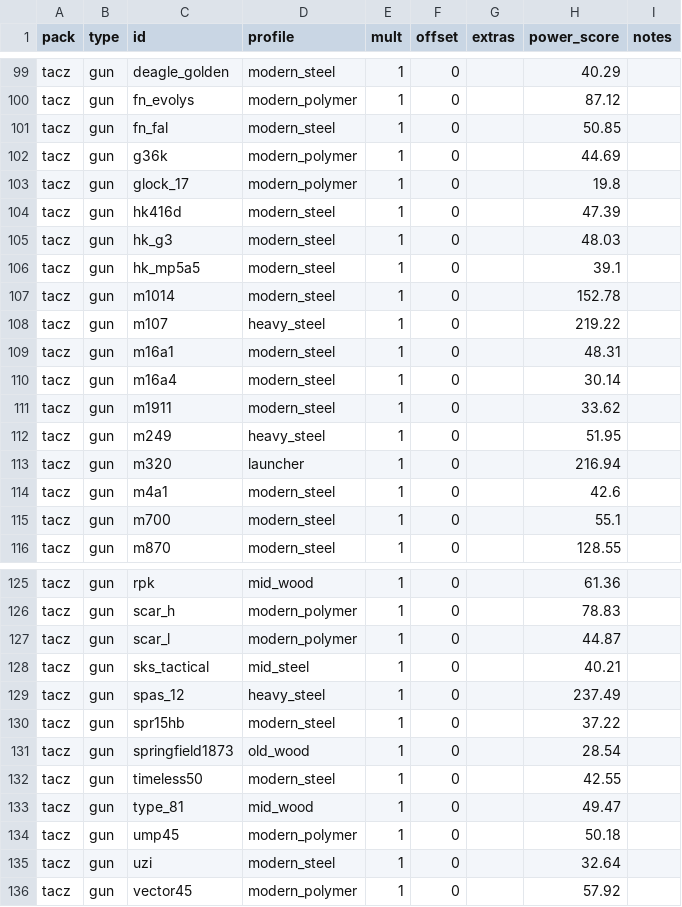
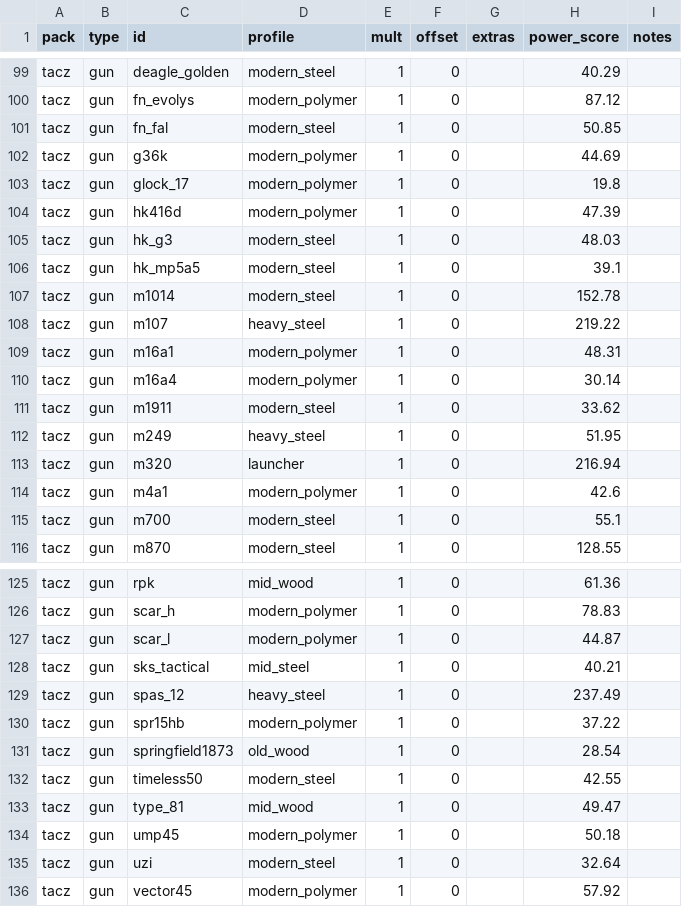
Before and after one commit to collebrusco/frontier, a CSV file: frontier_assets/balance.csv, drawn as a sheet; only a part is shown, gaps mark what is left out.

Commit message:
ar15s poly

```diff
--- a/frontier_assets/balance.csv
+++ b/frontier_assets/balance.csv
@@ -103,3 +103,3 @@ tacz,gun,g36k,modern_polymer,1,0,,44.69,
 tacz,gun,glock_17,modern_polymer,1,0,,19.8,
-tacz,gun,hk416d,modern_steel,1,0,,47.39,
+tacz,gun,hk416d,modern_polymer,1,0,,47.39,
 tacz,gun,hk_g3,modern_steel,1,0,,48.03,
@@ -108,4 +108,4 @@ tacz,gun,m1014,modern_steel,1,0,,152.78,
 tacz,gun,m107,heavy_steel,1,0,,219.22,
-tacz,gun,m16a1,modern_steel,1,0,,48.31,
-tacz,gun,m16a4,modern_steel,1,0,,30.14,
+tacz,gun,m16a1,modern_polymer,1,0,,48.31,
+tacz,gun,m16a4,modern_polymer,1,0,,30.14,
 tacz,gun,m1911,modern_steel,1,0,,33.62,
@@ -113,3 +113,3 @@ tacz,gun,m249,heavy_steel,1,0,,51.95,
 tacz,gun,m320,launcher,1,0,,216.94,
-tacz,gun,m4a1,modern_steel,1,0,,42.6,
+tacz,gun,m4a1,modern_polymer,1,0,,42.6,
 tacz,gun,m700,modern_steel,1,0,,55.1,
@@ -129,3 +129,3 @@ tacz,gun,sks_tactical,mid_steel,1,0,,40.21,
 tacz,gun,spas_12,heavy_steel,1,0,,237.49,
-tacz,gun,spr15hb,modern_steel,1,0,,37.22,
+tacz,gun,spr15hb,modern_polymer,1,0,,37.22,
 tacz,gun,springfield1873,old_wood,1,0,,28.54,
```
